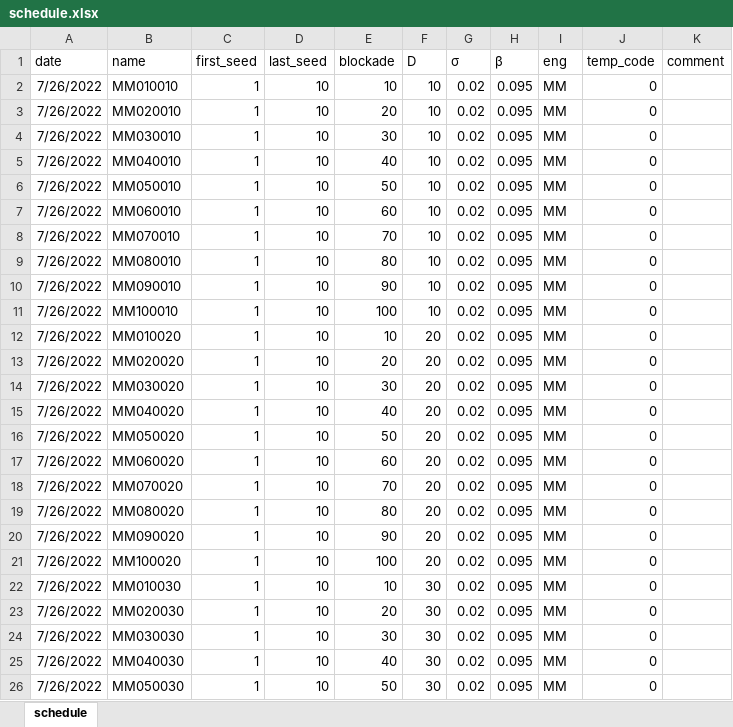
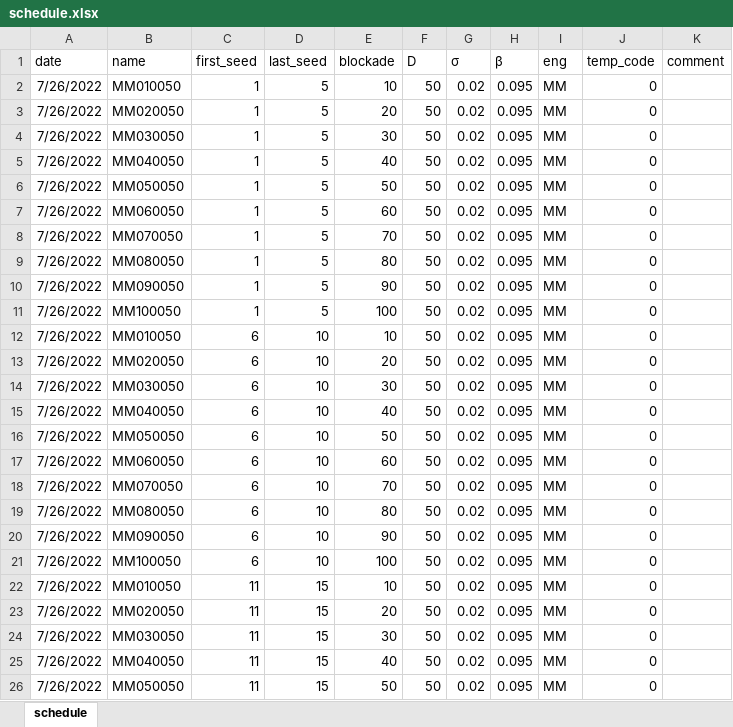
Before and after one commit to dsryu0822/aespa, an Excel workbook: schedule.xlsx, sheet schedule, drawn as a sheet; only a part is shown; values as stored, in another font and other column widths than the file's, no borders; the diff covers the shown part only; the diff names each change by its address in the sheet, - before the commit and + after, or states it on an @@ line.

```diff
--- a/schedule.xlsx (sheet schedule)
+++ b/schedule.xlsx (sheet schedule)
-B2 (name): MM010010
+B2 (name): MM010050
-D2:D11 (last_seed): 10
+D2:D11 (last_seed): 5
-F2:F11 (D): 10
+F2:F11 (D): 50
-B3 (name): MM020010
+B3 (name): MM020050
-B4 (name): MM030010
+B4 (name): MM030050
-B5 (name): MM040010
+B5 (name): MM040050
-B6 (name): MM050010
+B6 (name): MM050050
-B7 (name): MM060010
+B7 (name): MM060050
-B8 (name): MM070010
+B8 (name): MM070050
-B9 (name): MM080010
+B9 (name): MM080050
-B10 (name): MM090010
+B10 (name): MM090050
-B11 (name): MM100010
+B11 (name): MM100050
-B12 (name): MM010020
+B12 (name): MM010050
-C12:C21 (first_seed): 1
+C12:C21 (first_seed): 6
-F12:F21 (D): 20
+F12:F21 (D): 50
-B13 (name): MM020020
+B13 (name): MM020050
-B14 (name): MM030020
+B14 (name): MM030050
-B15 (name): MM040020
+B15 (name): MM040050
-B16 (name): MM050020
+B16 (name): MM050050
-B17 (name): MM060020
+B17 (name): MM060050
-B18 (name): MM070020
+B18 (name): MM070050
-B19 (name): MM080020
+B19 (name): MM080050
-B20 (name): MM090020
+B20 (name): MM090050
-B21 (name): MM100020
+B21 (name): MM100050
-B22 (name): MM010030
+B22 (name): MM010050
-C22:C26 (first_seed): 1
+C22:C26 (first_seed): 11
-D22:D26 (last_seed): 10
+D22:D26 (last_seed): 15
-F22:F26 (D): 30
+F22:F26 (D): 50
-B23 (name): MM020030
+B23 (name): MM020050
-B24 (name): MM030030
+B24 (name): MM030050
-B25 (name): MM040030
+B25 (name): MM040050
-B26 (name): MM050030
+B26 (name): MM050050
```
Also changed, not shown: 716 edited cells elsewhere in this sheet, formulas that keep their value, 2 other files.
